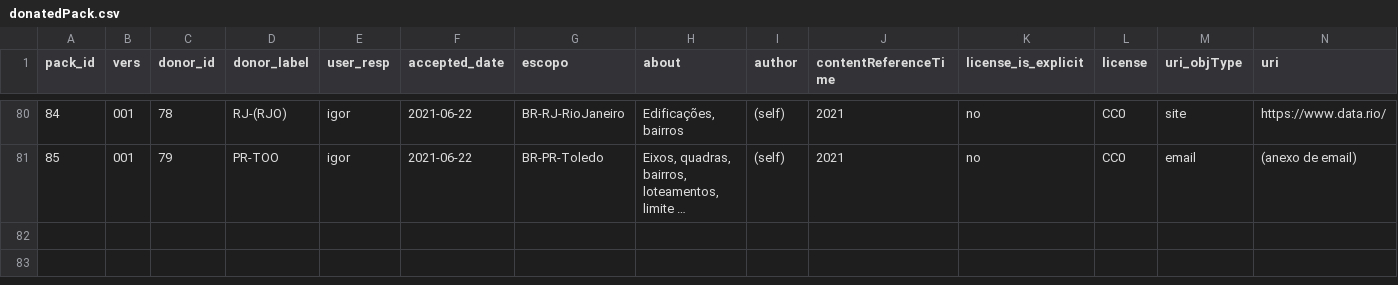
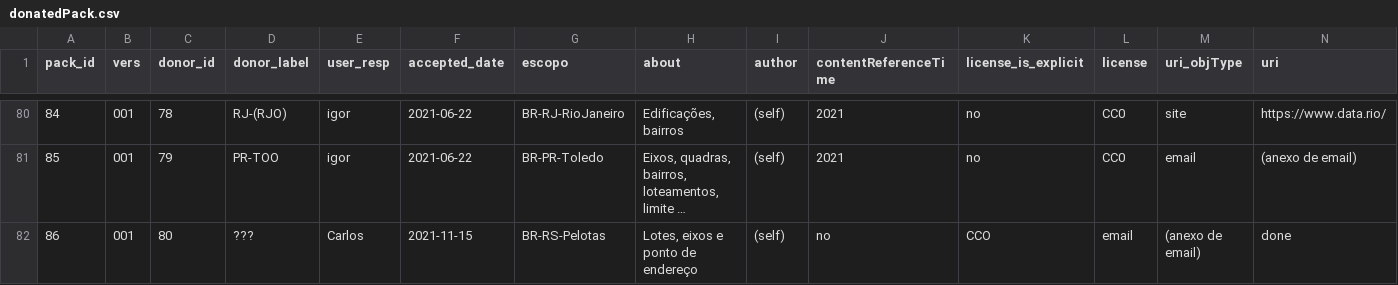
Before and after one commit to digital-guard/preserv-BR, a CSV file: data/donatedPack.csv, drawn as a sheet; only a part is shown, gaps mark what is left out; long unchanged cells end in …; rows hold the shown columns only; the diff names each change by its address in the sheet, - before the commit and + after, or states it on an @@ line.

Commit message:
Update donatedPack.csv

```diff
--- a/data/donatedPack.csv
+++ b/data/donatedPack.csv
+row 82: 86 | 001 | 80 | ??? | Carlos | 2021-11-15 | BR-RS-Pelotas | Lotes, eixos e ponto de endereço | (self) | no | CCO | email | (anexo de email) | done
```
